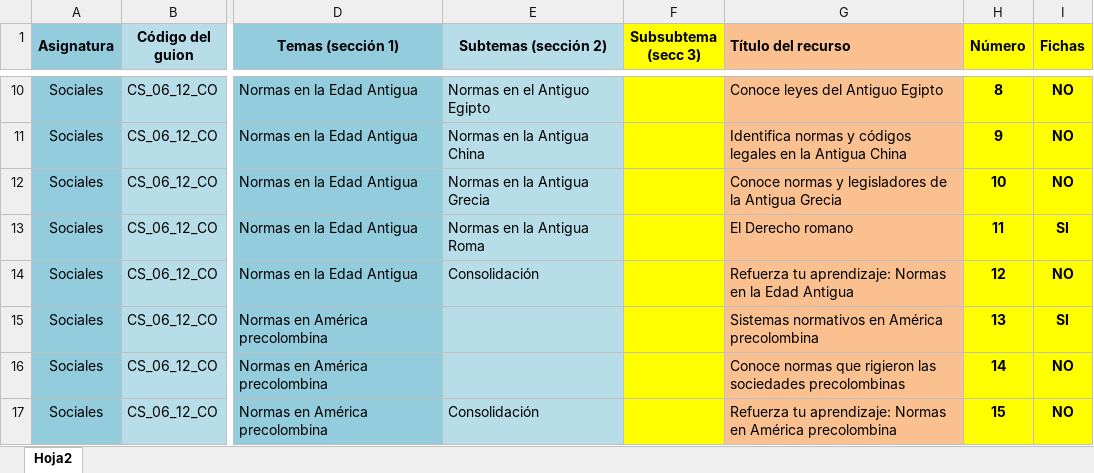
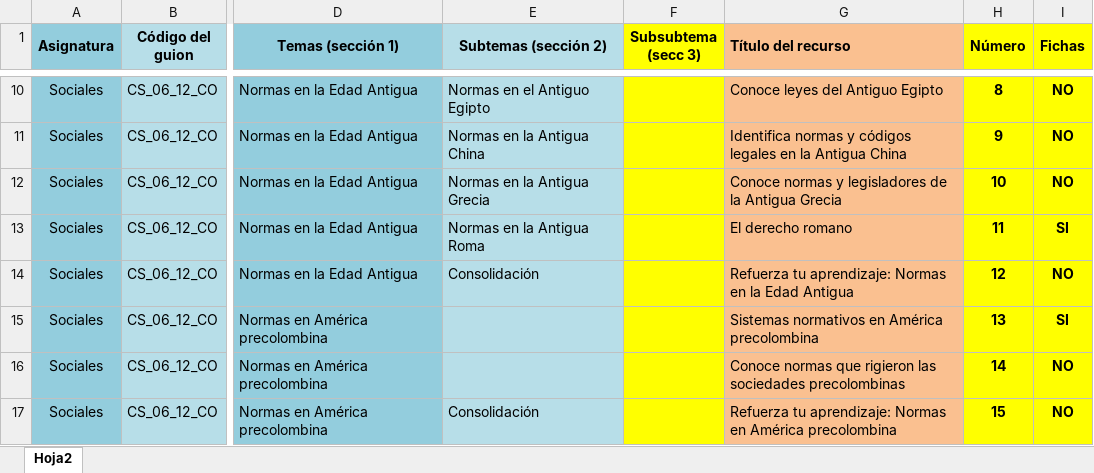
Before and after one commit to AulaPlanetaColombia/CienciasSociales, an Excel workbook: fuentes/contenidos/grado06/guion12/cs_06_12_co_escaleta.xlsx, sheet Hoja2, drawn as a sheet; only a part is shown, gaps mark what is left out; values as stored, in another font and other column widths than the file's, no borders; the diff names each change by its address in the sheet, - before the commit and + after, or states it on an @@ line.

```diff
--- a/fuentes/contenidos/grado06/guion12/cs_06_12_co_escaleta.xlsx (sheet Hoja2)
+++ b/fuentes/contenidos/grado06/guion12/cs_06_12_co_escaleta.xlsx (sheet Hoja2)
-G13 (Título del recurso): El Derecho romano
+G13 (Título del recurso): El derecho romano
```
Also changed, not shown: fuentes/contenidos/grado06/guion05/CS_06_05_CO_Escaleta.xlsx, fuentes/contenidos/grado06/guion06/CS_06_06_CO_Escaleta.xlsx, 14 other files.
